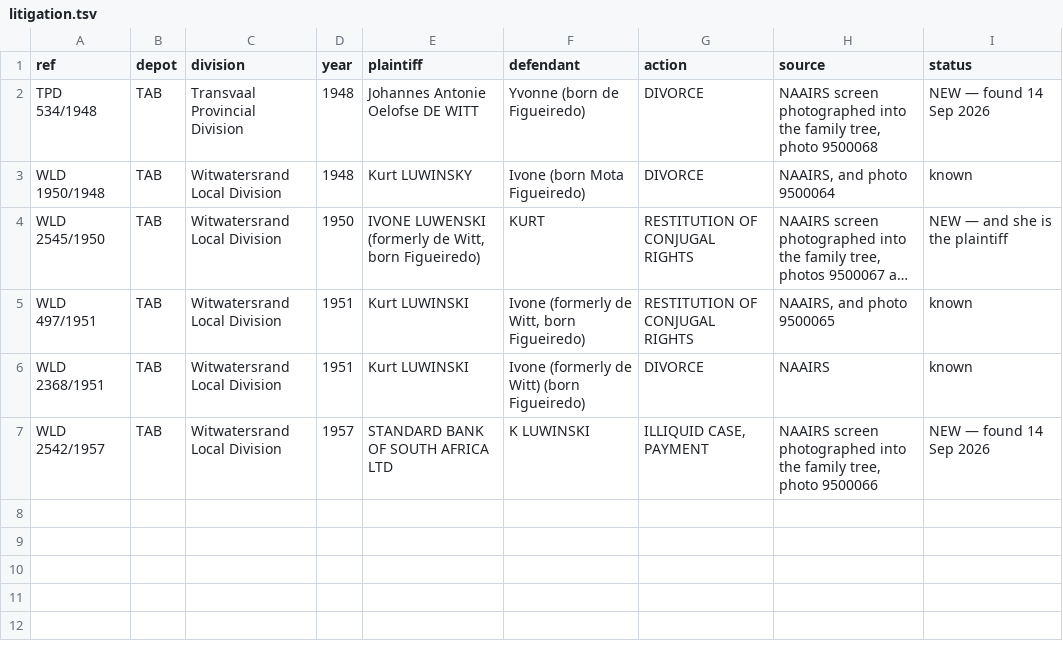
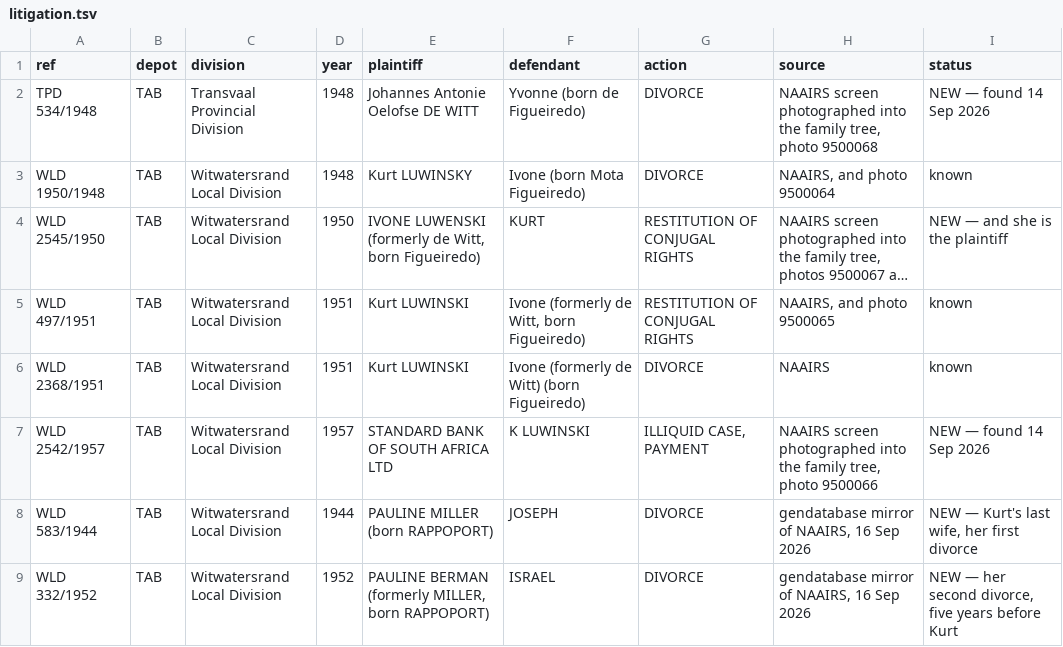
Before and after one commit to daviddef/TheLuwinski, a TSV file: data/litigation.tsv, drawn as a sheet; long unchanged cells end in …; the diff names each change by its address in the sheet, - before the commit and + after, or states it on an @@ line.

```diff
--- a/data/litigation.tsv
+++ b/data/litigation.tsv
+row 8: WLD 583/1944 | TAB | Witwatersrand Local Division | 1944 | PAULINE MILLER (born RAPPOPORT) | JOSEPH | DIVORCE | gendatabase mirror of NAAIRS, 16 Sep 2026 | NEW — Kurt's last wife, her first divorce
+row 9: WLD 332/1952 | TAB | Witwatersrand Local Division | 1952 | PAULINE BERMAN (formerly MILLER, born RAPPOPORT) | ISRAEL | DIVORCE | gendatabase mirror of NAAIRS, 16 Sep 2026 | NEW — her second divorce, five years before Kurt
```
Also changed, not shown: 1 other file.
